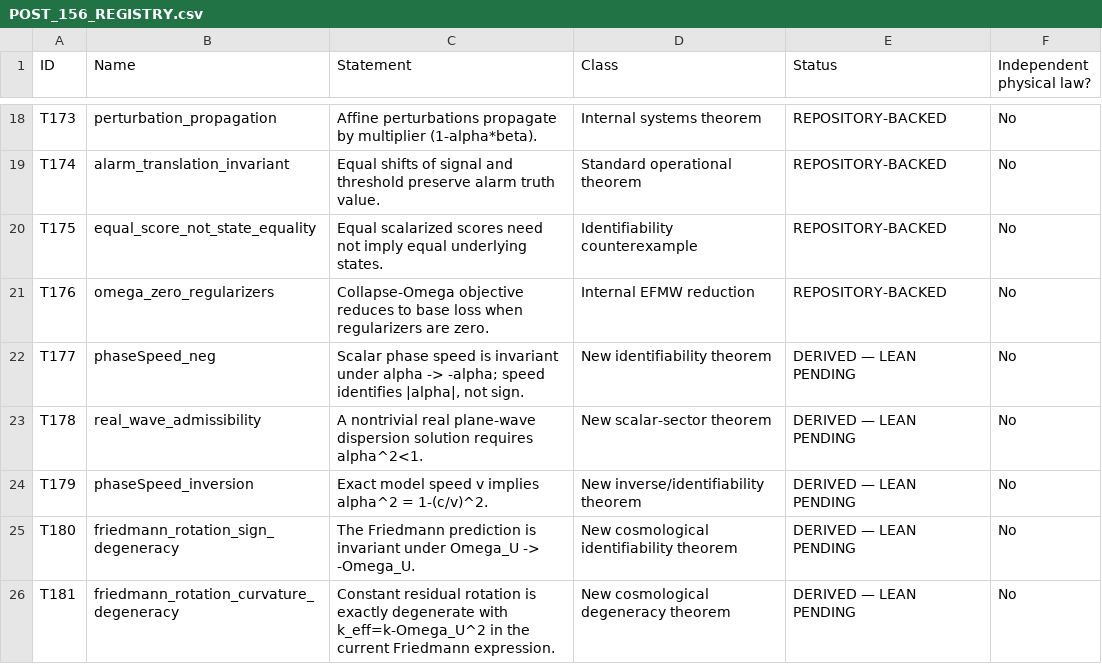
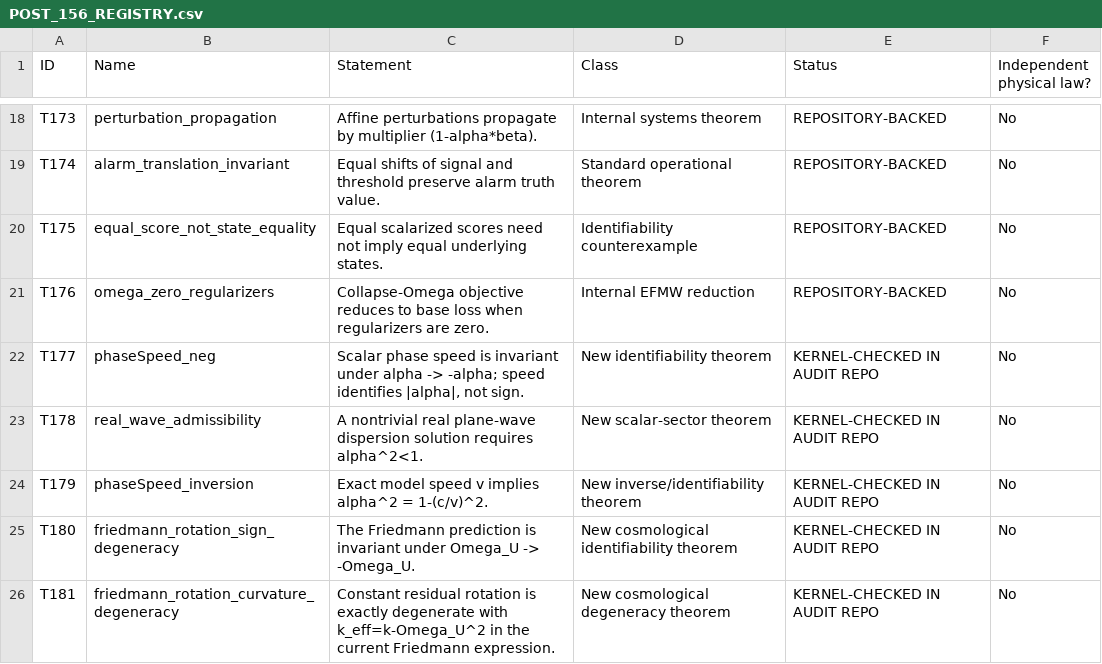
Before and after one commit to enuminous/EFMW_Post156_Zoo_Audit, a CSV file: registry/POST_156_REGISTRY.csv, drawn as a sheet; only a part is shown, gaps mark what is left out.

Commit message:
Record successful Lean verification and FieldSpace closure audit findings

```diff
--- a/registry/POST_156_REGISTRY.csv
+++ b/registry/POST_156_REGISTRY.csv
@@ -21,6 +21,6 @@ T175,equal_score_not_state_equality,Equal scalarized scores need not imply equal
 T176,omega_zero_regularizers,Collapse-Omega objective reduces to base loss when regularizers are zero.,Internal EFMW reduction,REPOSITORY-BACKED,No
-T177,phaseSpeed_neg,"Scalar phase speed is invariant under alpha -> -alpha; speed identifies |alpha|, not sign.",New identifiability theorem,DERIVED — LEAN PENDING,No
-T178,real_wave_admissibility,A nontrivial real plane-wave dispersion solution requires alpha^2<1.,New scalar-sector theorem,DERIVED — LEAN PENDING,No
-T179,phaseSpeed_inversion,Exact model speed v implies alpha^2 = 1-(c/v)^2.,New inverse/identifiability theorem,DERIVED — LEAN PENDING,No
-T180,friedmann_rotation_sign_degeneracy,The Friedmann prediction is invariant under Omega_U -> -Omega_U.,New cosmological identifiability theorem,DERIVED — LEAN PENDING,No
-T181,friedmann_rotation_curvature_degeneracy,Constant residual rotation is exactly degenerate with k_eff=k-Omega_U^2 in the current Friedmann expression.,New cosmological degeneracy theorem,DERIVED — LEAN PENDING,No
+T177,phaseSpeed_neg,"Scalar phase speed is invariant under alpha -> -alpha; speed identifies |alpha|, not sign.",New identifiability theorem,KERNEL-CHECKED IN AUDIT REPO,No
+T178,real_wave_admissibility,A nontrivial real plane-wave dispersion solution requires alpha^2<1.,New scalar-sector theorem,KERNEL-CHECKED IN AUDIT REPO,No
+T179,phaseSpeed_inversion,Exact model speed v implies alpha^2 = 1-(c/v)^2.,New inverse/identifiability theorem,KERNEL-CHECKED IN AUDIT REPO,No
+T180,friedmann_rotation_sign_degeneracy,The Friedmann prediction is invariant under Omega_U -> -Omega_U.,New cosmological identifiability theorem,KERNEL-CHECKED IN AUDIT REPO,No
+T181,friedmann_rotation_curvature_degeneracy,Constant residual rotation is exactly degenerate with k_eff=k-Omega_U^2 in the current Friedmann expression.,New cosmological degeneracy theorem,KERNEL-CHECKED IN AUDIT REPO,No
```
Also changed, not shown: 16 other files.
